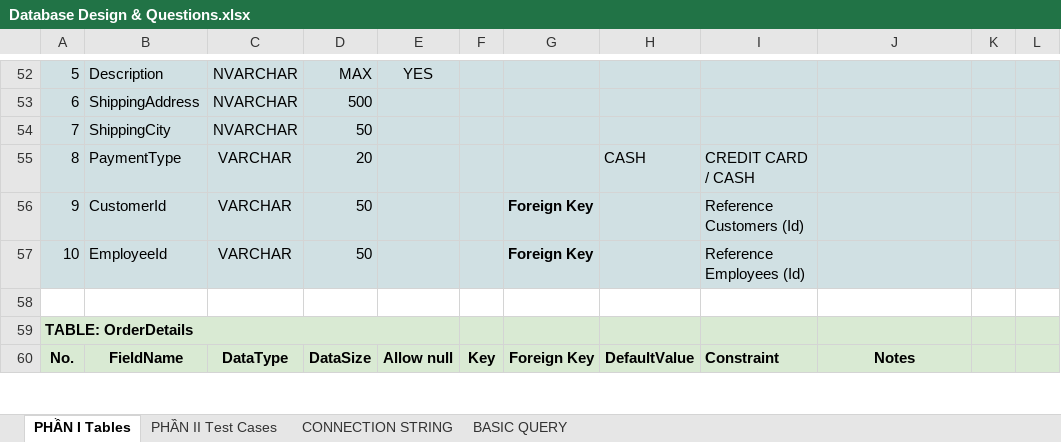
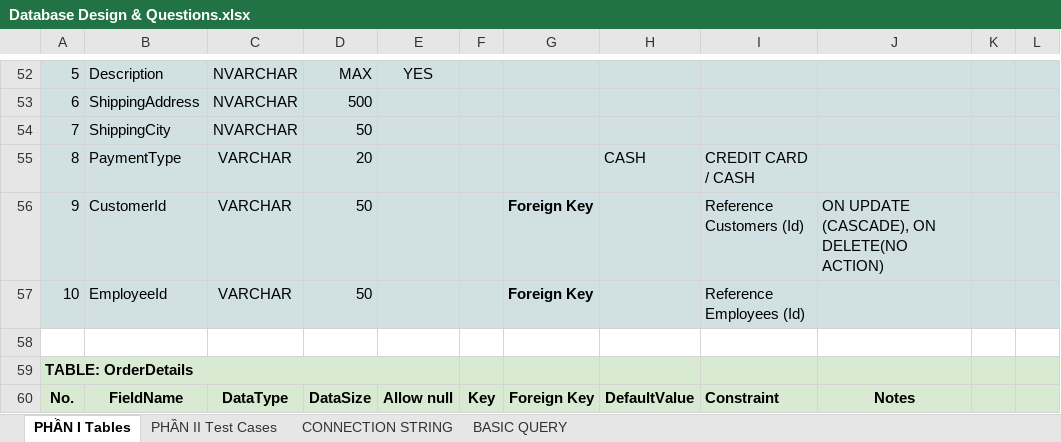
Before and after one commit to ngothanhtung/tester-tutorials, an Excel workbook: 02.Examples/Database/Database Design & Questions.xlsx, sheet PHẦN I Tables, drawn as a sheet; only a part is shown, gaps mark what is left out; values as stored, in another font and other column widths than the file's, no borders; the diff names each change by its address in the sheet, - before the commit and + after, or states it on an @@ line.

```diff
--- a/02.Examples/Database/Database Design & Questions.xlsx (sheet PHẦN I Tables)
+++ b/02.Examples/Database/Database Design & Questions.xlsx (sheet PHẦN I Tables)
-J56: (empty)
+J56: ON UPDATE (CASCADE), ON DELETE(NO ACTION)
```
Also changed, not shown: 4 other files.
